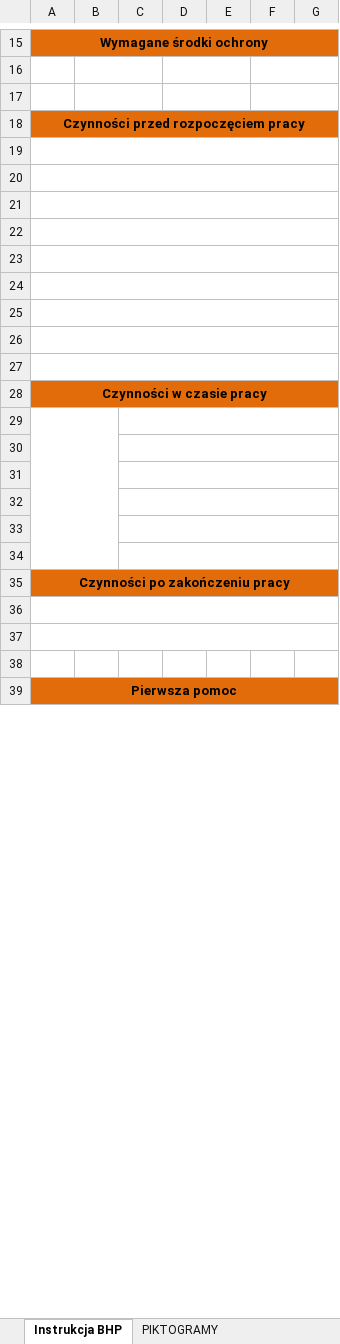
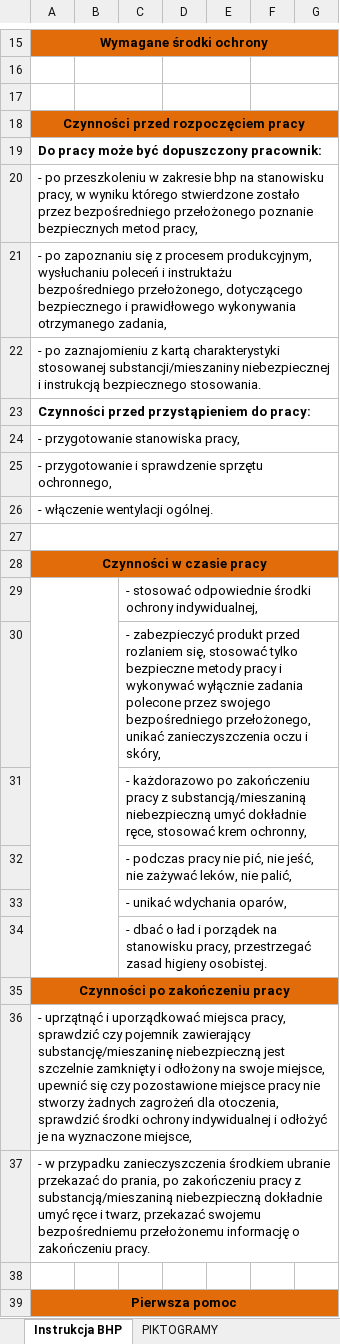
Before and after one commit to flowboostkontakt-laboost/Proces, an Excel workbook: wzor.xlsx, sheet Instrukcja BHP, drawn as a sheet; only a part is shown, gaps mark what is left out; values as stored, in another font and other column widths than the file's, no borders; charts and pictures not drawn; the diff names each change by its address in the sheet, - before the commit and + after, or states it on an @@ line.

```diff
--- a/wzor.xlsx (sheet Instrukcja BHP)
+++ b/wzor.xlsx (sheet Instrukcja BHP)
-B18:G18 fill: none
+B18:G18 fill: #E36C0A
-A19: (empty)
+A19: Do pracy może być dopuszczony pracownik:
-A20: (empty)
+A20: - po przeszkoleniu w zakresie bhp na stanowisku pracy, w wyniku którego stwierdzone zostało przez bezpośredniego przełożonego poznanie bezpiecznych metod pracy,
-A21: (empty)
+A21: - po zapoznaniu się z procesem produkcyjnym, wysłuchaniu poleceń i instruktażu bezpośredniego przełożonego, dotyczącego bezpiecznego i prawidłowego wykonywania otrzymanego zadania,
-A22: (empty)
+A22: - po zaznajomieniu z kartą charakterystyki stosowanej substancji/mieszaniny niebezpiecznej i instrukcją bezpiecznego stosowania.
-A23: (empty)
+A23: Czynności przed przystąpieniem do pracy:
-A24: (empty)
+A24: - przygotowanie stanowiska pracy,
-A25: (empty)
+A25: - przygotowanie i sprawdzenie sprzętu ochronnego,
-A26: (empty)
+A26: - włączenie wentylacji ogólnej.
-B28:G28 fill: none
+B28:G28 fill: #E36C0A
-C29: (empty)
+C29: - stosować odpowiednie środki ochrony indywidualnej,
-C30: (empty)
+C30: - zabezpieczyć produkt przed rozlaniem się, stosować tylko bezpieczne metody pracy i wykonywać wyłącznie zadania polecone przez swojego bezpośredniego przełożonego, unikać zanieczyszczenia oczu i skóry,
-C31: (empty)
+C31: - każdorazowo po zakończeniu pracy z substancją/mieszaniną niebezpieczną umyć dokładnie ręce, stosować krem ochronny,
-C32: (empty)
+C32: - podczas pracy nie pić, nie jeść, nie zażywać leków, nie palić,
-C33: (empty)
+C33: - unikać wdychania oparów,
-C34: (empty)
+C34: - dbać o ład i porządek na stanowisku pracy, przestrzegać zasad higieny osobistej.
-B35:G35 fill: none
+B35:G35 fill: #E36C0A
-A36: (empty)
+A36: - uprzątnąć i uporządkować miejsca pracy, sprawdzić czy pojemnik zawierający substancję/mieszaninę niebezpieczną jest szczelnie zamknięty i odłożony na swoje miejsce, upewnić się czy pozostawione miejsce pracy nie stworzy żadnych zagrożeń dla otoczenia, sprawdzić środki ochrony indywidualnej i odłożyć je na wyznaczone miejsce,
-A37: (empty)
+A37: - w przypadku zanieczyszczenia środkiem ubranie przekazać do prania, po zakończeniu pracy z substancją/mieszaniną niebezpieczną dokładnie umyć ręce i twarz, przekazać swojemu bezpośredniemu przełożonemu informację o zakończeniu pracy.
```
Also changed, not shown: charts or pictures.
